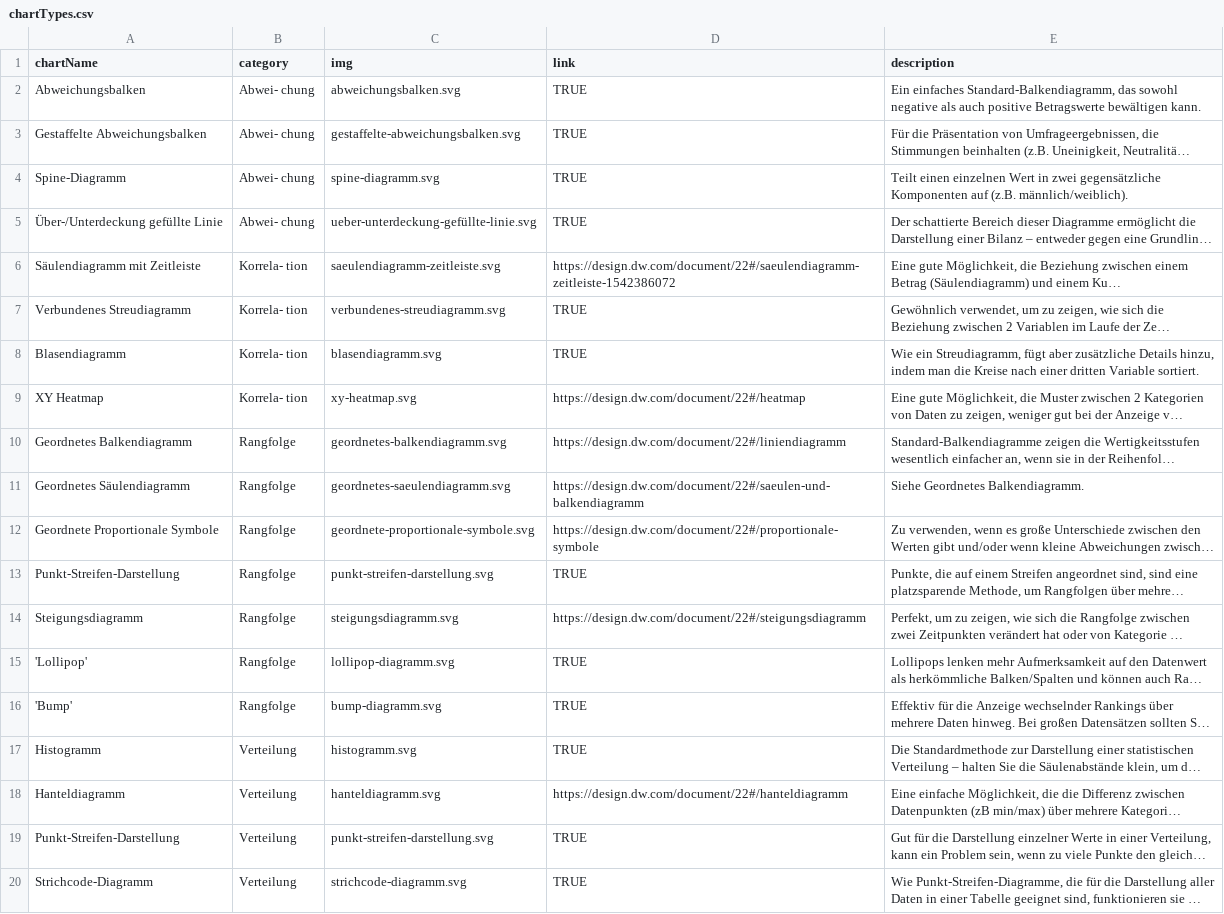
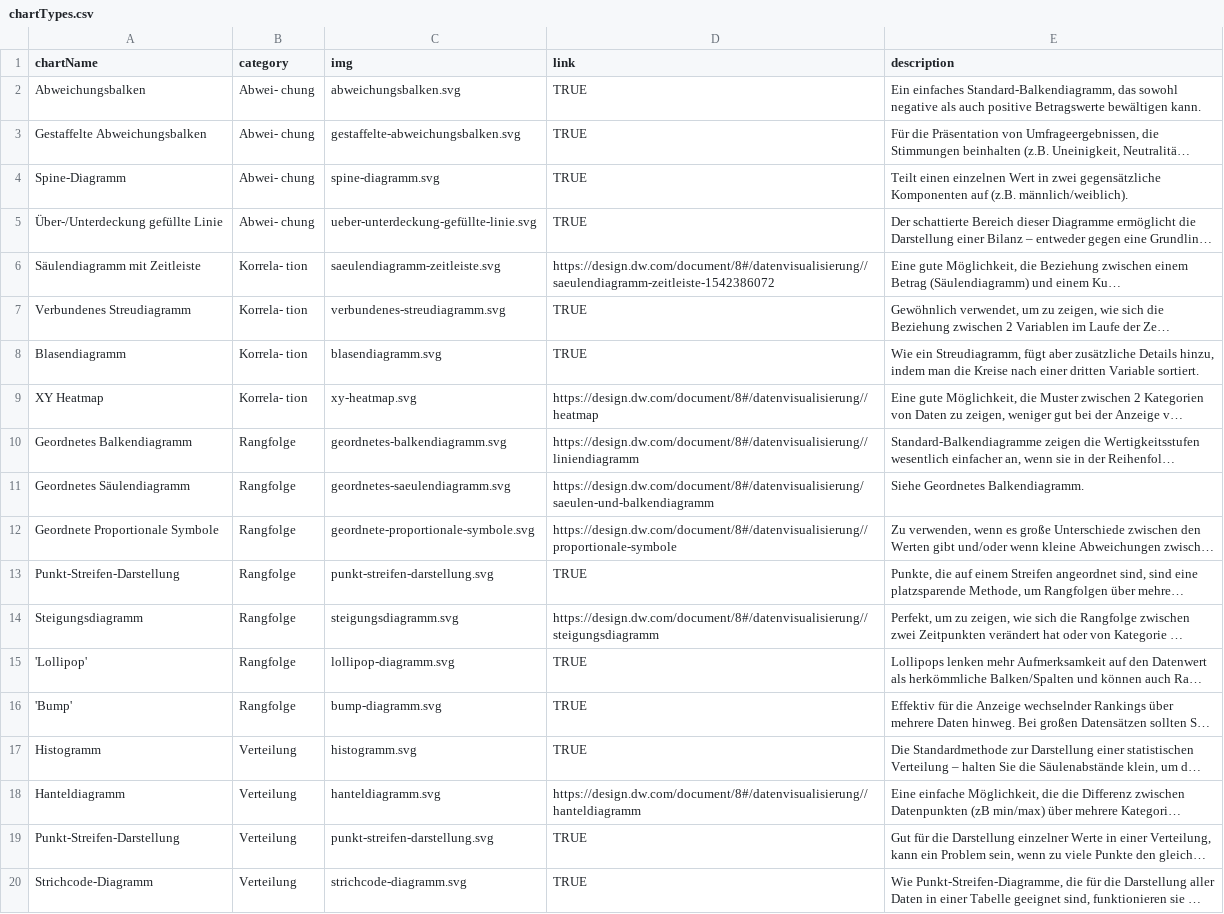
Before and after one commit to dwvolta/gestalten-mit-daten, a CSV file: chartTypes.csv, drawn as a sheet; only a part is shown; long unchanged cells end in …; the diff covers the shown part only; the diff names each change by its address in the sheet, - before the commit and + after, or states it on an @@ line.

Commit message:
testing color und hover and change links to #8/datenvisualisierung

```diff
--- a/chartTypes.csv
+++ b/chartTypes.csv
-D6 (link): https://design.dw.com/document/22#/saeulendiagramm-zeitleiste-1542386072
+D6 (link): https://design.dw.com/document/8#/datenvisualisierung//saeulendiagramm-zeitleiste-1542386072
-D9 (link): https://design.dw.com/document/22#/heatmap
+D9 (link): https://design.dw.com/document/8#/datenvisualisierung//heatmap
-D10 (link): https://design.dw.com/document/22#/liniendiagramm
+D10 (link): https://design.dw.com/document/8#/datenvisualisierung//liniendiagramm
-D11 (link): https://design.dw.com/document/22#/saeulen-und-balkendiagramm
+D11 (link): https://design.dw.com/document/8#/datenvisualisierung/saeulen-und-balkendiagramm
-D12 (link): https://design.dw.com/document/22#/proportionale-symbole
+D12 (link): https://design.dw.com/document/8#/datenvisualisierung//proportionale-symbole
-D14 (link): https://design.dw.com/document/22#/steigungsdiagramm
+D14 (link): https://design.dw.com/document/8#/datenvisualisierung//steigungsdiagramm
-D18 (link): https://design.dw.com/document/22#/hanteldiagramm
+D18 (link): https://design.dw.com/document/8#/datenvisualisierung//hanteldiagramm
```
Also changed, not shown: 17 edited cells elsewhere in this file, 1 other file.
